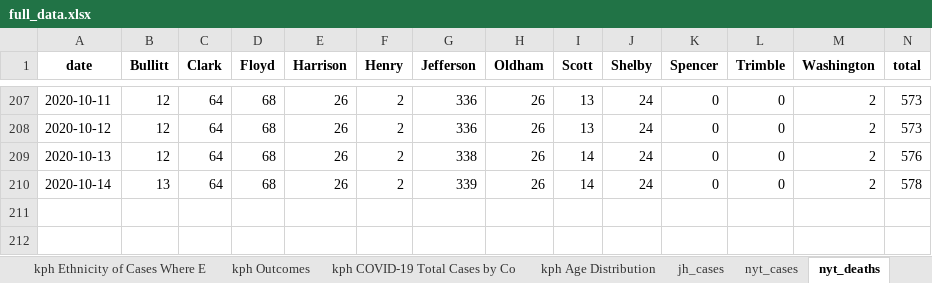
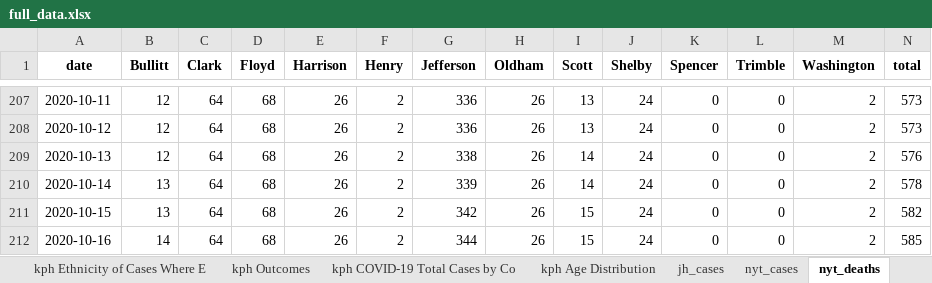
Before and after one commit to edjanalytics/covid-sot-data, an Excel workbook: full_data.xlsx, sheet nyt_deaths, drawn as a sheet; only a part is shown, gaps mark what is left out; values as stored, in another font and other column widths than the file's, no borders; rows hold the shown columns only; the diff names each change by its address in the sheet, - before the commit and + after, or states it on an @@ line.

```diff
--- a/full_data.xlsx (sheet nyt_deaths)
+++ b/full_data.xlsx (sheet nyt_deaths)
+row 211: 2020-10-15 | 13 | 64 | 68 | 26 | 2 | 342 | 26 | 15 | 24 | 0 | 0 | 2 | 582
+row 212: 2020-10-16 | 14 | 64 | 68 | 26 | 2 | 344 | 26 | 15 | 24 | 0 | 0 | 2 | 585
```
Also changed, not shown: sheet nyt_cases, sheet indiana_age, sheet jh_deaths, sheet jh_cases, sheet indiana_race, sheet indiana_gender, 1 more sheet.
